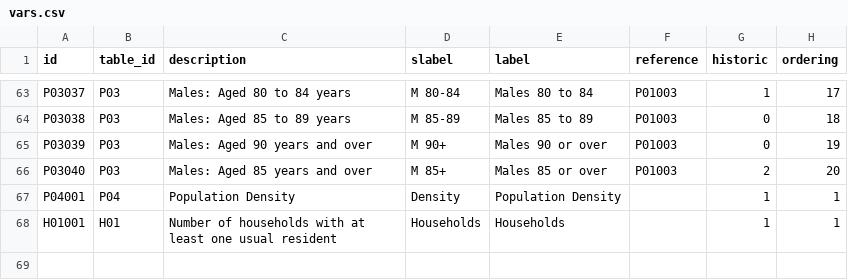
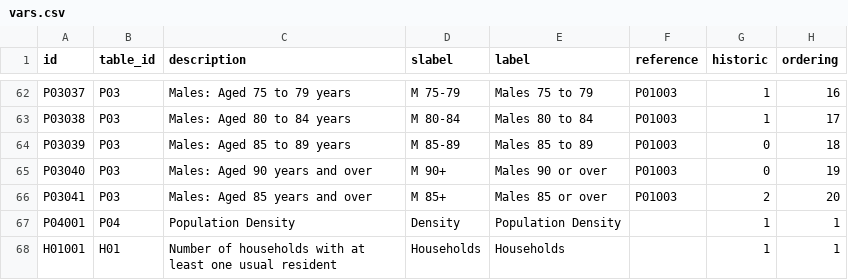
Before and after one commit to lvalnegri/censusUK2021, a CSV file: data-raw/vars.csv, drawn as a sheet; only a part is shown, gaps mark what is left out; addresses are those after the commit; the diff covers the shown part only; the diff names each change by its address in the sheet, - before the commit and + after, or states it on an @@ line.

```diff
--- a/data-raw/vars.csv
+++ b/data-raw/vars.csv
-C62 (description): Males: Aged 80 to 84 years
+C62 (description): Males: Aged 75 to 79 years
-D62 (slabel): M 80-84
+D62 (slabel): M 75-79
-E62 (label): Males 80 to 84
+E62 (label): Males 75 to 79
-H62 (ordering): 17
+H62 (ordering): 16
-C63 (description): Males: Aged 85 to 89 years
+C63 (description): Males: Aged 80 to 84 years
-D63 (slabel): M 85-89
+D63 (slabel): M 80-84
-E63 (label): Males 85 to 89
+E63 (label): Males 80 to 84
-G63 (historic): 0
+G63 (historic): 1
-H63 (ordering): 18
+H63 (ordering): 17
-C64 (description): Males: Aged 90 years and over
+C64 (description): Males: Aged 85 to 89 years
-D64 (slabel): M 90+
+D64 (slabel): M 85-89
-E64 (label): Males 90 or over
+E64 (label): Males 85 to 89
-H64 (ordering): 19
+H64 (ordering): 18
-C65 (description): Males: Aged 85 years and over
+C65 (description): Males: Aged 90 years and over
-D65 (slabel): M 85+
+D65 (slabel): M 90+
-E65 (label): Males 85 or over
+E65 (label): Males 90 or over
-G65 (historic): 2
+G65 (historic): 0
-H65 (ordering): 20
+H65 (ordering): 19
+row 66: P03041 | P03 | Males: Aged 85 years and over | M 85+ | Males 85 or over | P01003 | 2 | 20
```
Also changed, not shown: 1 removed row and 60 edited cells elsewhere in this file, 15 other files.
